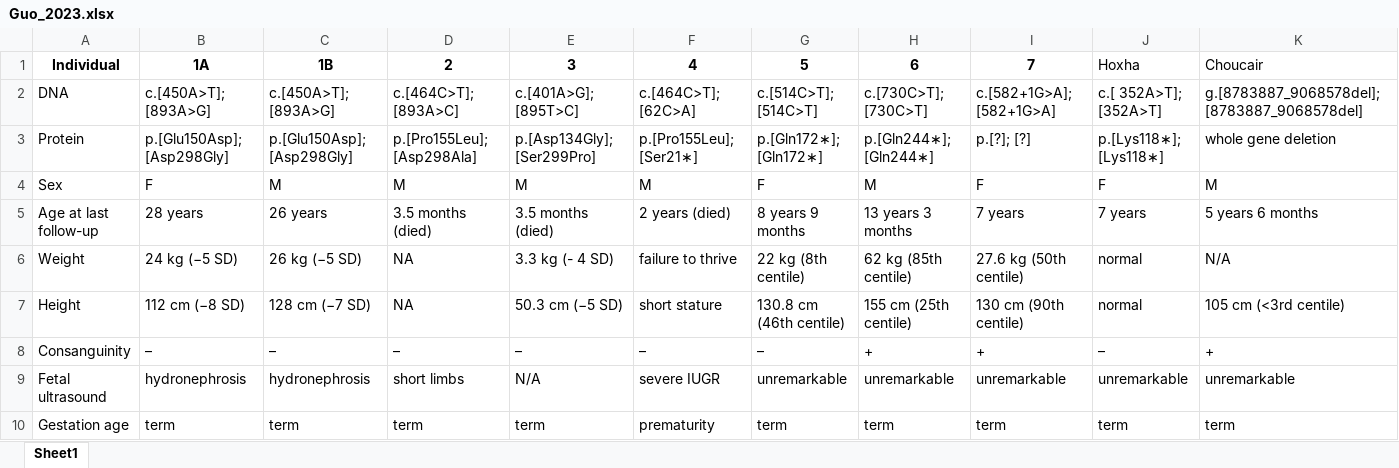
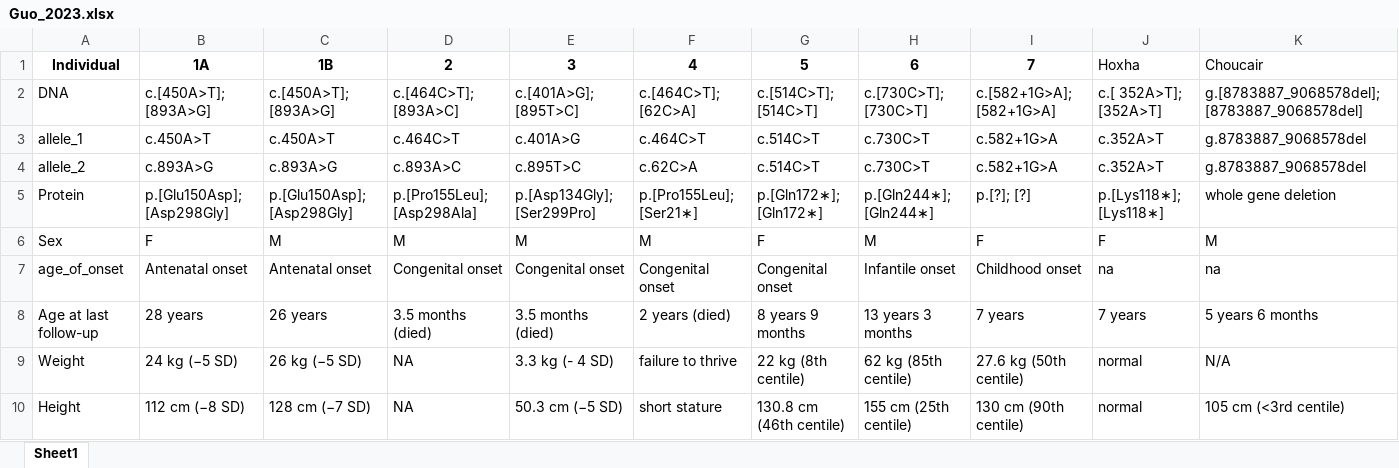
Before and after one commit to monarch-initiative/phenopacket-store, an Excel workbook: notebooks/ERI1/input/Guo_2023.xlsx, sheet Sheet1, drawn as a sheet; only a part is shown; the shorter side is filled out with more unchanged rows; values as stored, in another font and other column widths than the file's, no borders; the diff names each change by its address in the sheet, - before the commit and + after, or states it on an @@ line.

```diff
--- a/notebooks/ERI1/input/Guo_2023.xlsx (sheet Sheet1)
+++ b/notebooks/ERI1/input/Guo_2023.xlsx (sheet Sheet1)
+row 3: allele_1 | c.450A>T | c.450A>T | c.464C>T | c.401A>G | c.464C>T | c.514C>T | c.730C>T | c.582+1G>A | c.352A>T | g.8783887_9068578del
+row 4: allele_2 | c.893A>G | c.893A>G | c.893A>C | c.895T>C | c.62C>A | c.514C>T | c.730C>T | c.582+1G>A | c.352A>T | g.8783887_9068578del
+row 7: age_of_onset | Antenatal onset | Antenatal onset | Congenital onset | Congenital onset | Congenital onset | Congenital onset | Infantile onset | Childhood onset | na | na
```
Also changed, not shown: 11 other files.
